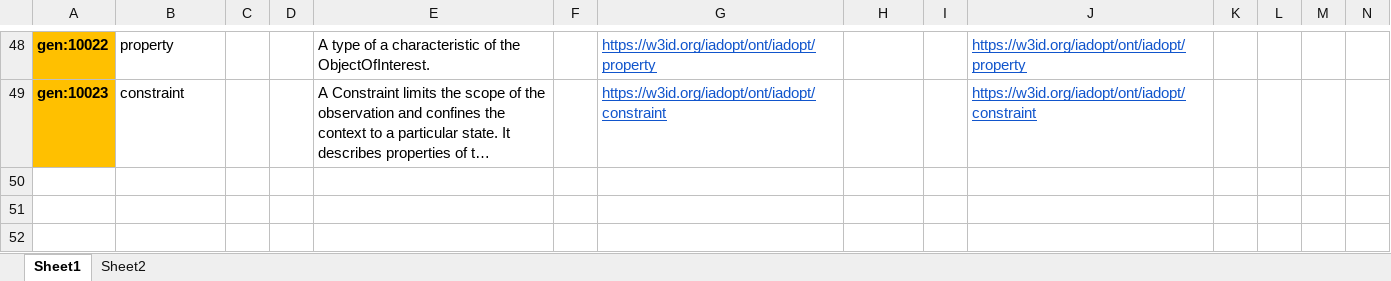
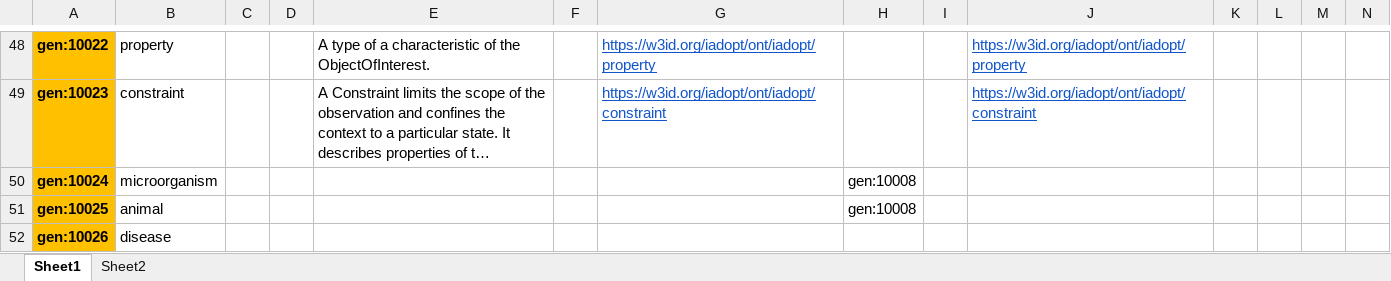
Before and after one commit to fair-data-collective/zonmw-generic-vocabulary, an Excel workbook: vocabulary.xlsx, sheet Sheet1, drawn as a sheet; only a part is shown, gaps mark what is left out; long unchanged cells end in …; values as stored, in another font and other column widths than the file's, no borders; charts and pictures not drawn; rows hold the shown columns only; the diff covers the shown part only; the diff names each change by its address in the sheet, - before the commit and + after, or states it on an @@ line.

```diff
--- a/vocabulary.xlsx (sheet Sheet1)
+++ b/vocabulary.xlsx (sheet Sheet1)
+row 50: gen:10024 | microorganism |  |  |  |  |  | gen:10008
+row 51: gen:10025 | animal |  |  |  |  |  | gen:10008
+row 52: gen:10026 | disease
```
Also changed, not shown: 7 removed rows and 16 hidden or unhidden rows elsewhere in this sheet, hidden cells.
